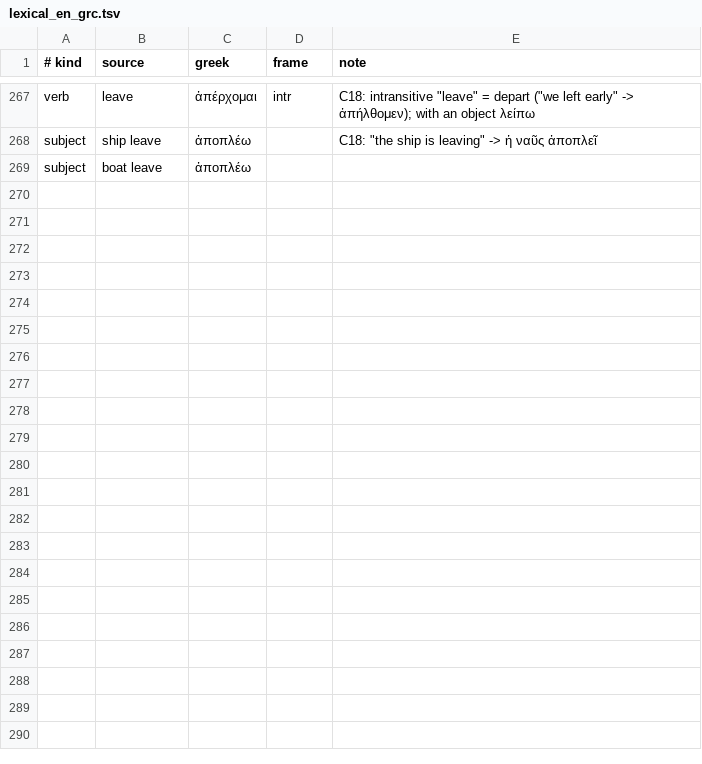
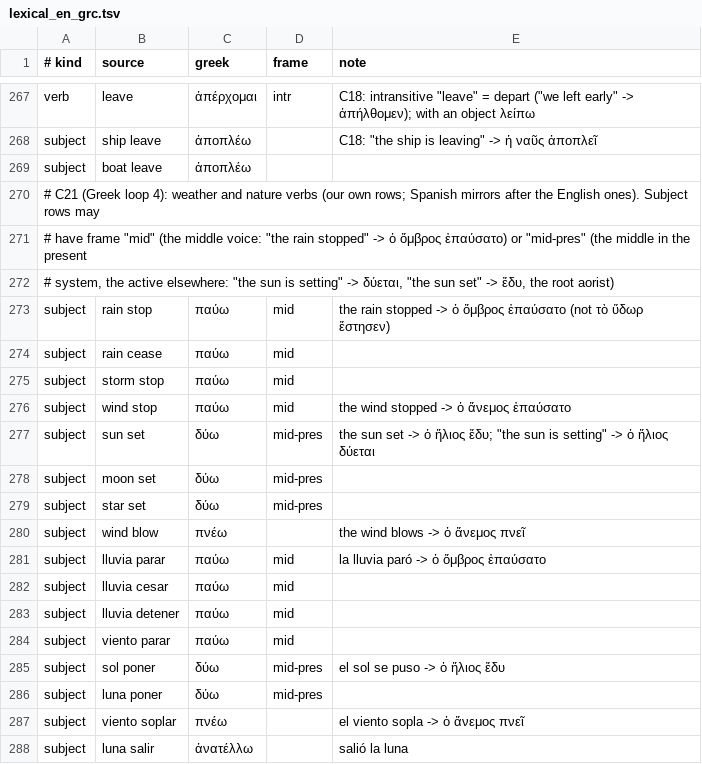
Before and after one commit to oldenKnight/vetusPoeta, a TSV file: data/curated/lexical_en_grc.tsv, drawn as a sheet; only a part is shown, gaps mark what is left out; the diff covers the shown part only; the diff names each change by its address in the sheet, - before the commit and + after, or states it on an @@ line.

```diff
--- a/data/curated/lexical_en_grc.tsv
+++ b/data/curated/lexical_en_grc.tsv
+row 270: # C21 (Greek loop 4): weather and nature verbs (our own rows; Spanish mirrors after the English ones). Subject rows may
+row 271: # have frame "mid" (the middle voice: "the rain stopped" -> ὁ ὄμβρος ἐπαύσατο) or "mid-pres" (the middle in the present
+row 272: # system, the active elsewhere: "the sun is setting" -> δύεται, "the sun set" -> ἔδυ, the root aorist)
+row 273: subject | rain stop | παύω | mid | the rain stopped -> ὁ ὄμβρος ἐπαύσατο (not τὸ ὕδωρ ἔστησεν)
+row 274: subject | rain cease | παύω | mid
+row 275: subject | storm stop | παύω | mid
+row 276: subject | wind stop | παύω | mid | the wind stopped -> ὁ ἄνεμος ἐπαύσατο
+row 277: subject | sun set | δύω | mid-pres | the sun set -> ὁ ἥλιος ἔδυ; "the sun is setting" -> ὁ ἥλιος δύεται
+row 278: subject | moon set | δύω | mid-pres
+row 279: subject | star set | δύω | mid-pres
+row 280: subject | wind blow | πνέω |  | the wind blows -> ὁ ἄνεμος πνεῖ
+row 281: subject | lluvia parar | παύω | mid | la lluvia paró -> ὁ ὄμβρος ἐπαύσατο
+row 282: subject | lluvia cesar | παύω | mid
+row 283: subject | lluvia detener | παύω | mid
+row 284: subject | viento parar | παύω | mid
+row 285: subject | sol poner | δύω | mid-pres | el sol se puso -> ὁ ἥλιος ἔδυ
+row 286: subject | luna poner | δύω | mid-pres
+row 287: subject | viento soplar | πνέω |  | el viento sopla -> ὁ ἄνεμος πνεῖ
+row 288: subject | luna salir | ἀνατέλλω |  | salió la luna
```
Also changed, not shown: 13 added rows elsewhere in this file, data/curated/readable_grc.tsv, data/curated/tiers_grc.tsv, 9 other files.
